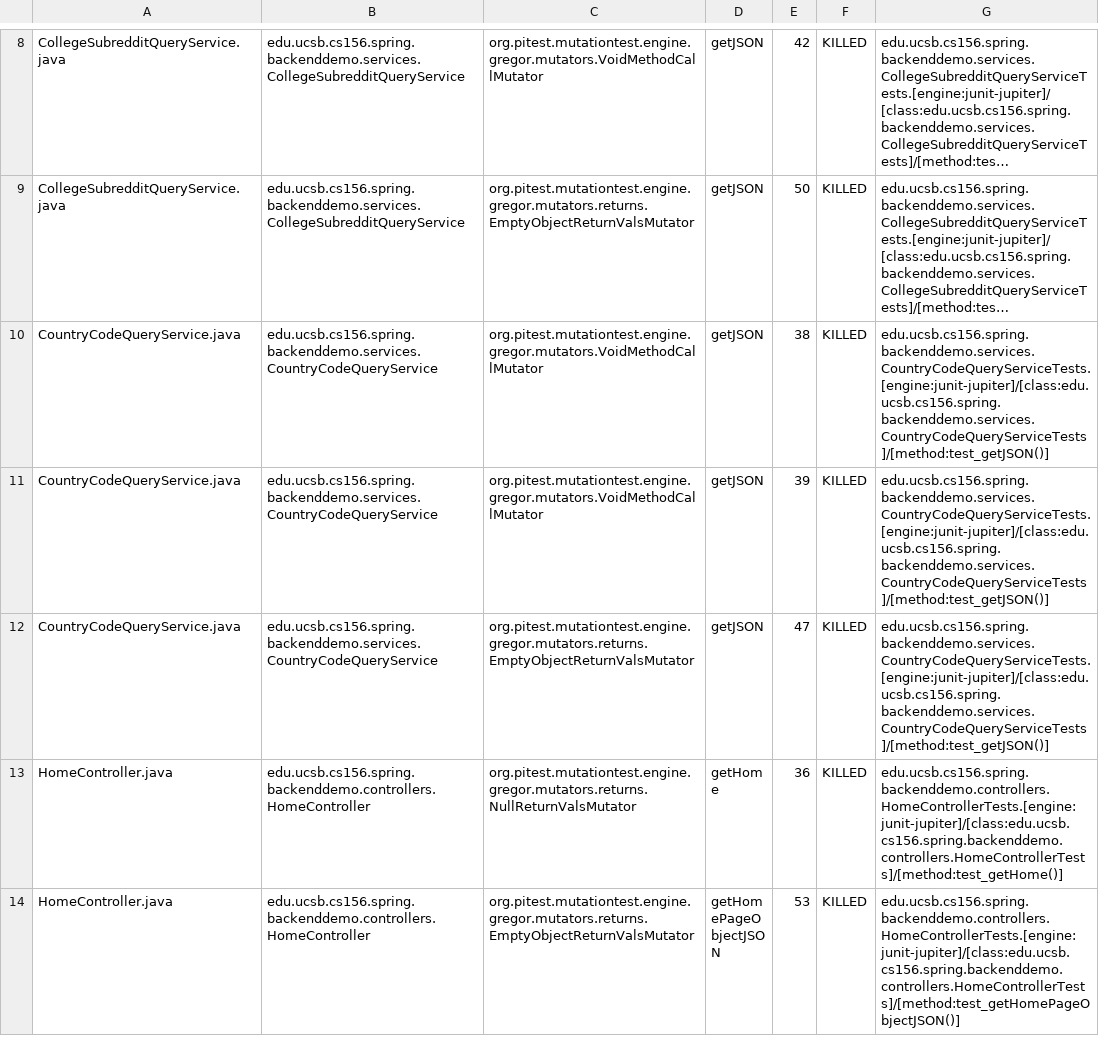
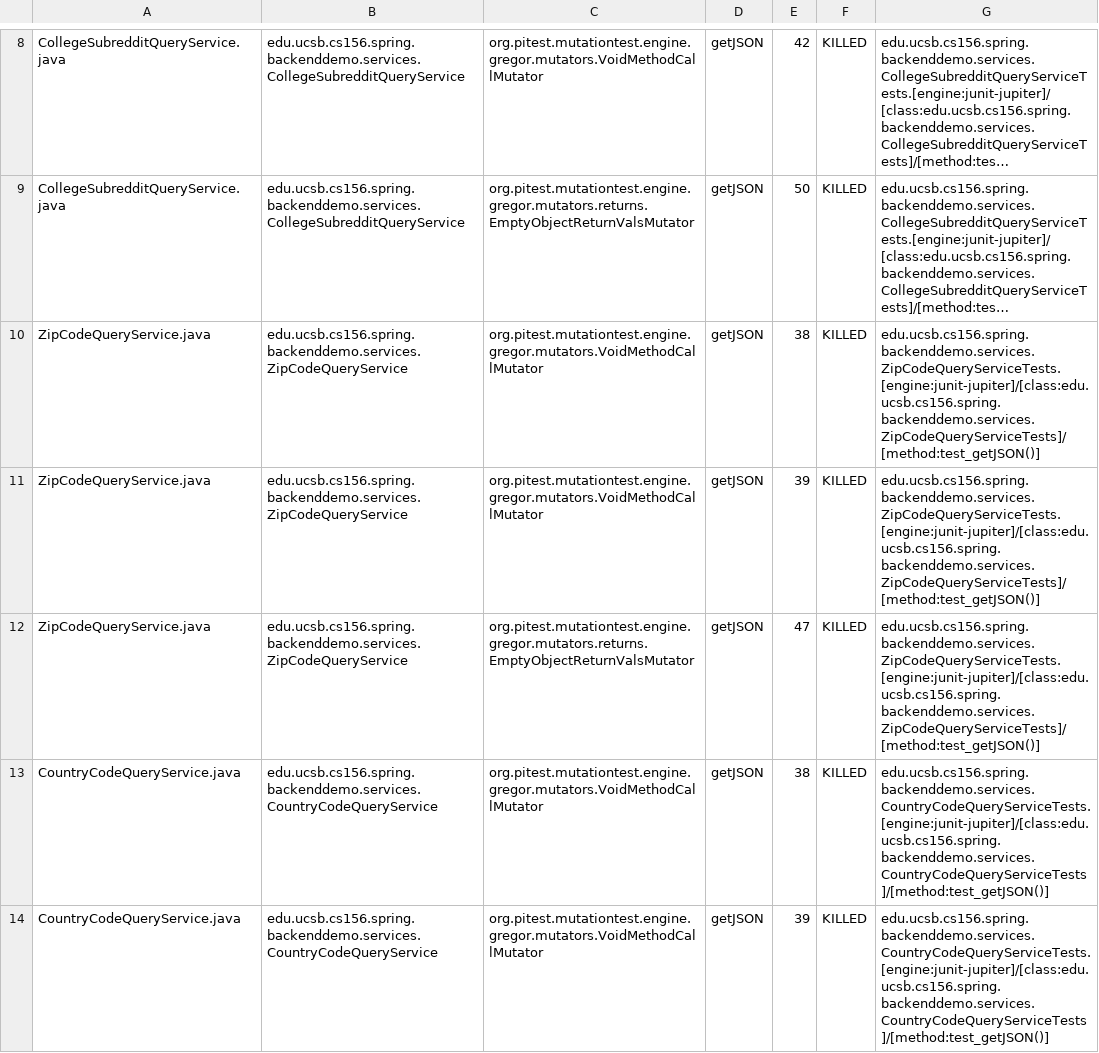
Before and after one commit to ucsb-cs156-w24/team01-w24-6pm-4, a CSV file: pitest/mutations.csv, drawn as a sheet; only a part is shown, gaps mark what is left out; the shorter side is filled out with more unchanged rows; long unchanged cells end in …; the diff names each change by its address in the sheet, - before the commit and + after, or states it on an @@ line.

Commit message:
Deploying to gh-pages from @ ucsb-cs156-w24/team01-w24-6pm-4@55ab8fef3f930324bb6430a1a7fa3b1b2f2d2b78 🚀

```diff
--- a/pitest/mutations.csv
+++ b/pitest/mutations.csv
+row 10: ZipCodeQueryService.java | edu.ucsb.cs156.spring.backenddemo.services.ZipCodeQueryService | org.pitest.mutationtest.engine.gregor.mutators.VoidMethodCallMutator | getJSON | 38 | KILLED | edu.ucsb.cs156.spring.backenddemo.services.ZipCodeQueryServiceTests.[engine:junit-jupiter]/[class:edu.ucsb.cs156.spring.backenddemo.services.ZipCodeQueryServiceTests]/[method:test_getJSON()]
+row 11: ZipCodeQueryService.java | edu.ucsb.cs156.spring.backenddemo.services.ZipCodeQueryService | org.pitest.mutationtest.engine.gregor.mutators.VoidMethodCallMutator | getJSON | 39 | KILLED | edu.ucsb.cs156.spring.backenddemo.services.ZipCodeQueryServiceTests.[engine:junit-jupiter]/[class:edu.ucsb.cs156.spring.backenddemo.services.ZipCodeQueryServiceTests]/[method:test_getJSON()]
+row 12: ZipCodeQueryService.java | edu.ucsb.cs156.spring.backenddemo.services.ZipCodeQueryService | org.pitest.mutationtest.engine.gregor.mutators.returns.EmptyObjectReturnValsMutator | getJSON | 47 | KILLED | edu.ucsb.cs156.spring.backenddemo.services.ZipCodeQueryServiceTests.[engine:junit-jupiter]/[class:edu.ucsb.cs156.spring.backenddemo.services.ZipCodeQueryServiceTests]/[method:test_getJSON()]
```
Also changed, not shown: 13 other files.
